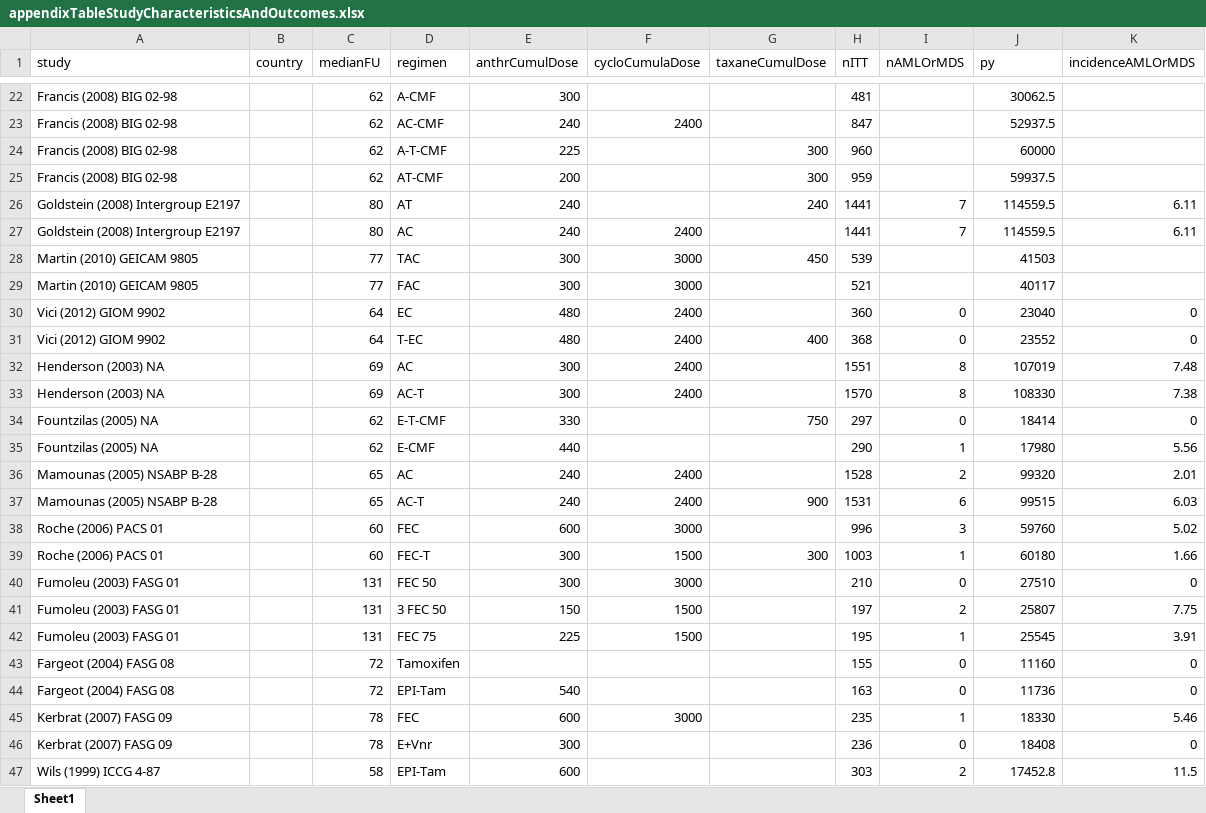
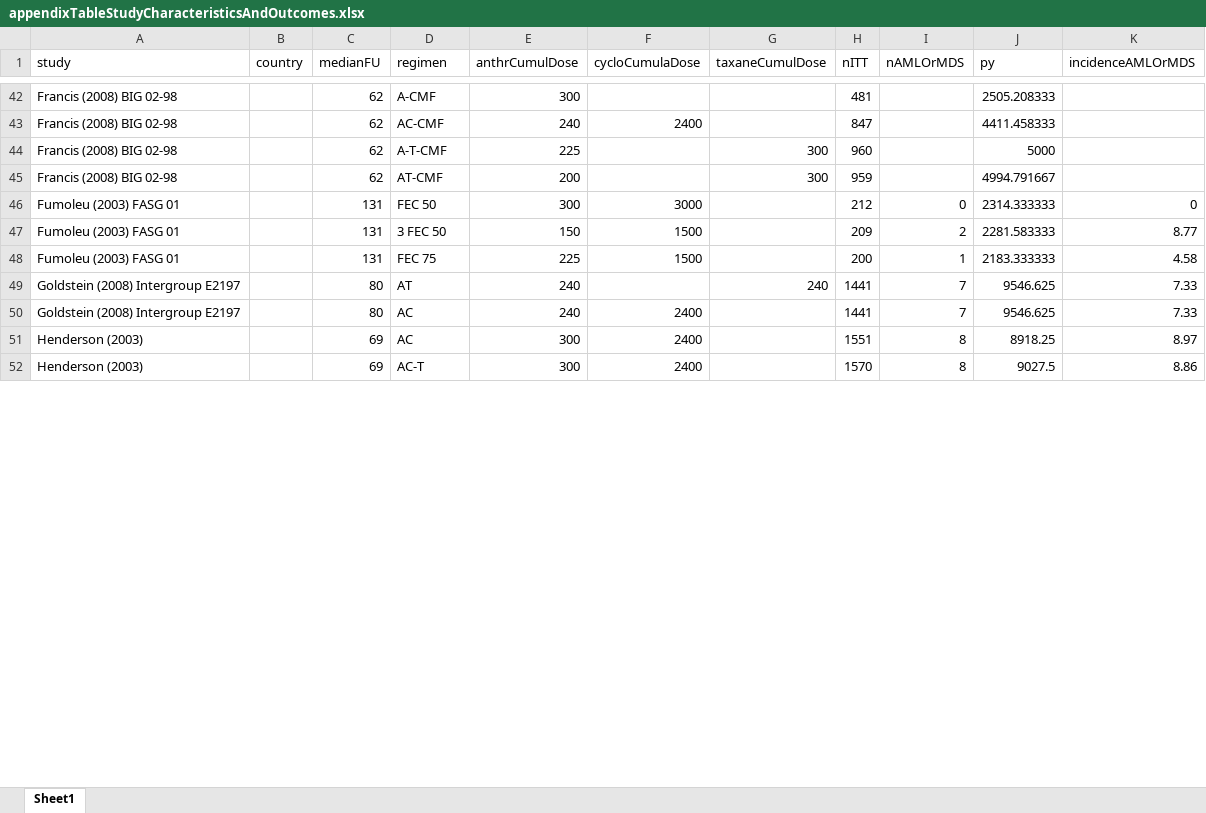
Before and after one commit to benjamin-chan/SecMalAfterBreastCaACT, an Excel workbook: appendixTableStudyCharacteristicsAndOutcomes.xlsx, sheet Sheet1, drawn as a sheet; only a part is shown, gaps mark what is left out; values as stored, in another font and other column widths than the file's, no borders; removed rows and columns are numbered as before the commit, all else as after; the diff covers the shown part only; the diff names each change by its address in the sheet, - before the commit and + after, or states it on an @@ line.

```diff
--- a/appendixTableStudyCharacteristicsAndOutcomes.xlsx (sheet Sheet1)
+++ b/appendixTableStudyCharacteristicsAndOutcomes.xlsx (sheet Sheet1)
-J42 (py): 30062.5
+J42 (py): 2505.208333
-J43 (py): 52937.5
+J43 (py): 4411.458333
-J44 (py): 60000
+J44 (py): 5000
-J45 (py): 59937.5
+J45 (py): 4994.791667
+row 46: Fumoleu (2003) FASG 01 |  | 131 | FEC 50 | 300 | 3000 |  | 212 | 0 | 2314.333333 | 0
+row 47: Fumoleu (2003) FASG 01 |  | 131 | 3 FEC 50 | 150 | 1500 |  | 209 | 2 | 2281.583333 | 8.77
+row 48: Fumoleu (2003) FASG 01 |  | 131 | FEC 75 | 225 | 1500 |  | 200 | 1 | 2183.333333 | 4.58
-J49:J50 (py): 114559.5
+J49:J50 (py): 9546.625
-K49:K50 (incidenceAMLOrMDS): 6.11
+K49:K50 (incidenceAMLOrMDS): 7.33
-row 28: Martin (2010) GEICAM 9805 |  | 77 | TAC | 300 | 3000 | 450 | 539 |  | 41503
-row 29: Martin (2010) GEICAM 9805 |  | 77 | FAC | 300 | 3000 |  | 521 |  | 40117
-row 30: Vici (2012) GIOM 9902 |  | 64 | EC | 480 | 2400 |  | 360 | 0 | 23040 | 0
-row 31: Vici (2012) GIOM 9902 |  | 64 | T-EC | 480 | 2400 | 400 | 368 | 0 | 23552 | 0
-A51:A52 (study): Henderson (2003) NA
+A51:A52 (study): Henderson (2003)
-J51 (py): 107019
+J51 (py): 8918.25
-K51 (incidenceAMLOrMDS): 7.48
+K51 (incidenceAMLOrMDS): 8.97
-J52 (py): 108330
+J52 (py): 9027.5
-K52 (incidenceAMLOrMDS): 7.38
+K52 (incidenceAMLOrMDS): 8.86
-row 34: Fountzilas (2005) NA |  | 62 | E-T-CMF | 330 |  | 750 | 297 | 0 | 18414 | 0
-row 35: Fountzilas (2005) NA |  | 62 | E-CMF | 440 |  |  | 290 | 1 | 17980 | 5.56
-row 36: Mamounas (2005) NSABP B-28 |  | 65 | AC | 240 | 2400 |  | 1528 | 2 | 99320 | 2.01
-row 37: Mamounas (2005) NSABP B-28 |  | 65 | AC-T | 240 | 2400 | 900 | 1531 | 6 | 99515 | 6.03
-row 38: Roche (2006) PACS 01 |  | 60 | FEC | 600 | 3000 |  | 996 | 3 | 59760 | 5.02
-row 39: Roche (2006) PACS 01 |  | 60 | FEC-T | 300 | 1500 | 300 | 1003 | 1 | 60180 | 1.66
-row 40: Fumoleu (2003) FASG 01 |  | 131 | FEC 50 | 300 | 3000 |  | 210 | 0 | 27510 | 0
-row 41: Fumoleu (2003) FASG 01 |  | 131 | 3 FEC 50 | 150 | 1500 |  | 197 | 2 | 25807 | 7.75
-row 42: Fumoleu (2003) FASG 01 |  | 131 | FEC 75 | 225 | 1500 |  | 195 | 1 | 25545 | 3.91
-row 43: Fargeot (2004) FASG 08 |  | 72 | Tamoxifen |  |  |  | 155 | 0 | 11160 | 0
-row 44: Fargeot (2004) FASG 08 |  | 72 | EPI-Tam | 540 |  |  | 163 | 0 | 11736 | 0
-row 45: Kerbrat (2007) FASG 09 |  | 78 | FEC | 600 | 3000 |  | 235 | 1 | 18330 | 5.46
-row 46: Kerbrat (2007) FASG 09 |  | 78 | E+Vnr | 300 |  |  | 236 | 0 | 18408 | 0
-row 47: Wils (1999) ICCG 4-87 |  | 58 | EPI-Tam | 600 |  |  | 303 | 2 | 17452.8 | 11.5
```
Also changed, not shown: 54 added rows, 40 removed rows and 61 edited cells elsewhere in this sheet, 5 other files.
